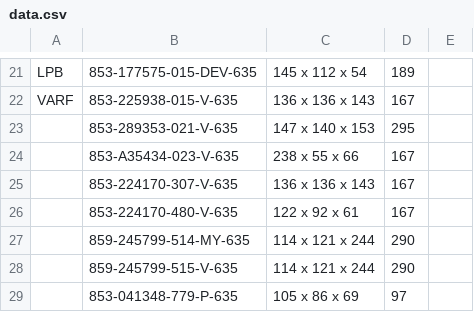
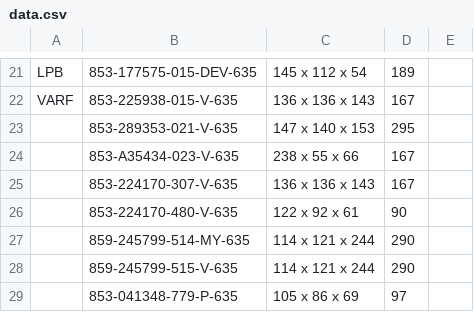
Before and after one commit to Zack9725/Shipping, a CSV file: data.csv, drawn as a sheet; only a part is shown, gaps mark what is left out.

Commit message:
Auto-update PN data 2026-08-17T05:20:09.196Z

```diff
--- a/data.csv
+++ b/data.csv
@@ -25,3 +25,3 @@ VARF,853-225938-015-V-635,136 x 136 x 143 ,167,
 ,853-224170-307-V-635,136 x 136 x 143 ,167,
-,853-224170-480-V-635,122 x 92 x 61 ,167,
+,853-224170-480-V-635,122 x 92 x 61 ,90,
 ,859-245799-514-MY-635,114 x 121 x 244 ,290,
```
